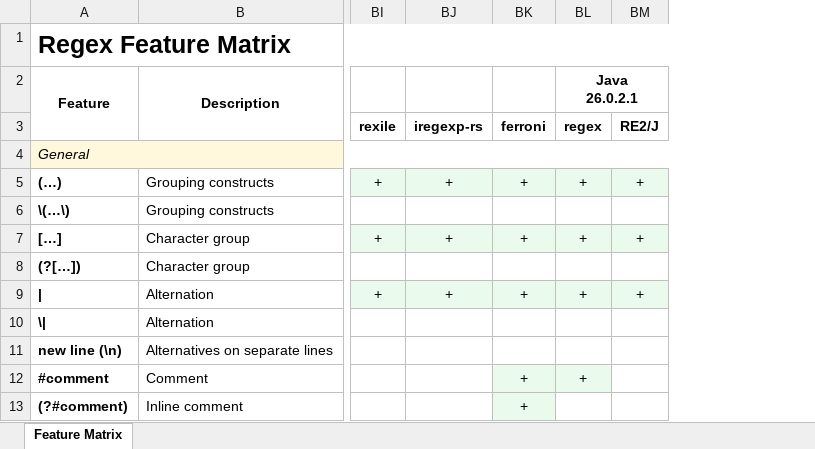
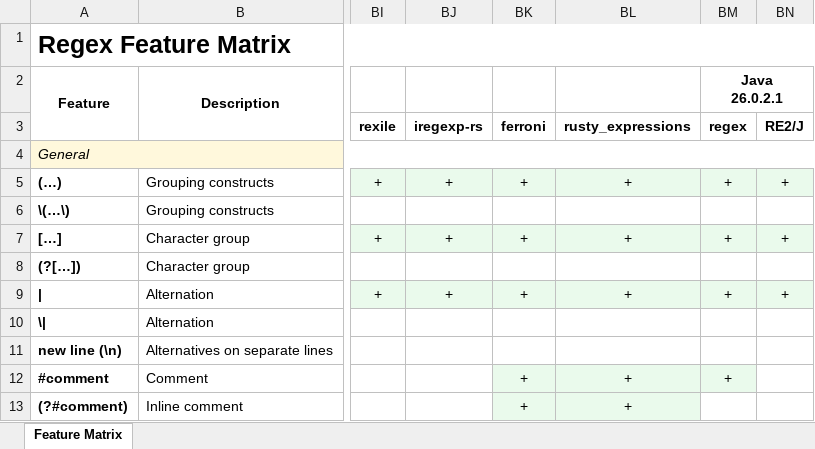
Before and after one commit to Viorel/RegExpress, an Excel workbook: RegexFeatureMatrix.xlsx, sheet Feature Matrix, drawn as a sheet; only a part is shown, gaps mark what is left out; values as stored, in another font and other column widths than the file's, no borders; the diff names each change by its address in the sheet, - before the commit and + after, or states it on an @@ line.

Commit message:
New experimental engine: 'rusty_expressions' 0.2.2 (Rust).

```diff
--- a/RegexFeatureMatrix.xlsx (sheet Feature Matrix)
+++ b/RegexFeatureMatrix.xlsx (sheet Feature Matrix)
+column BL (rusty_expressions), rows 5-13: + |  | + |  | + |  |  | + | +
```
Also changed, not shown: 30 other files.
